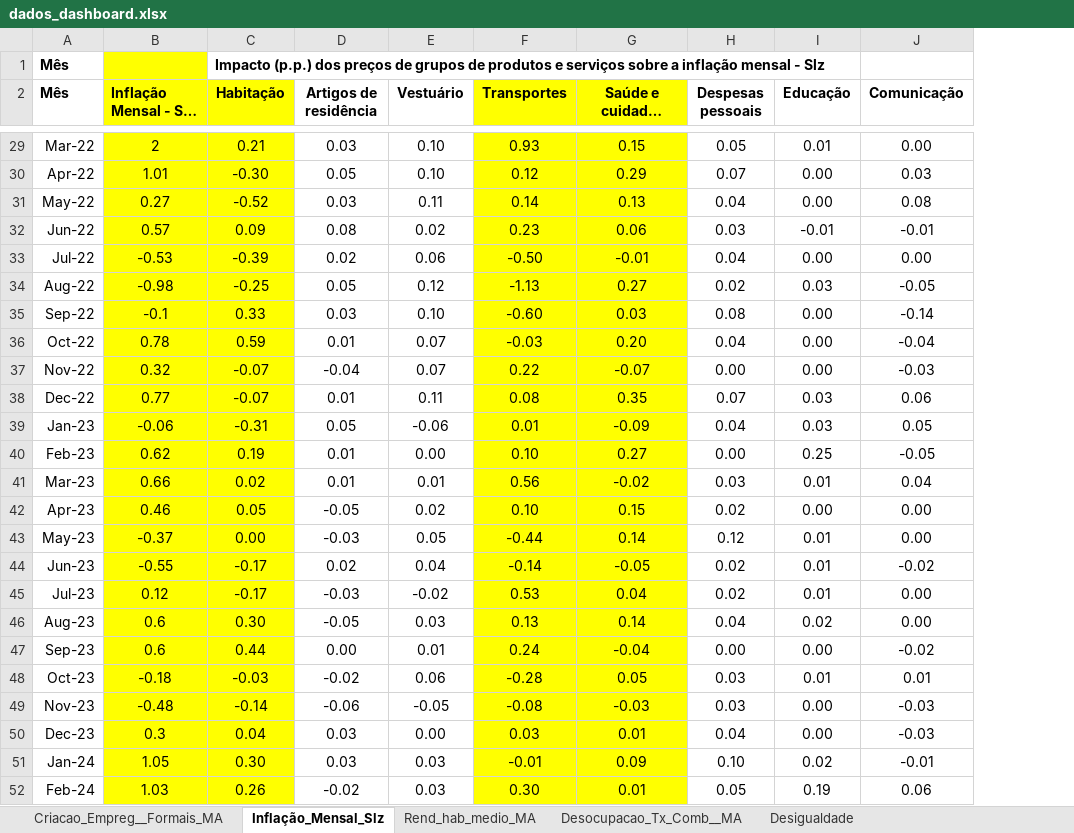
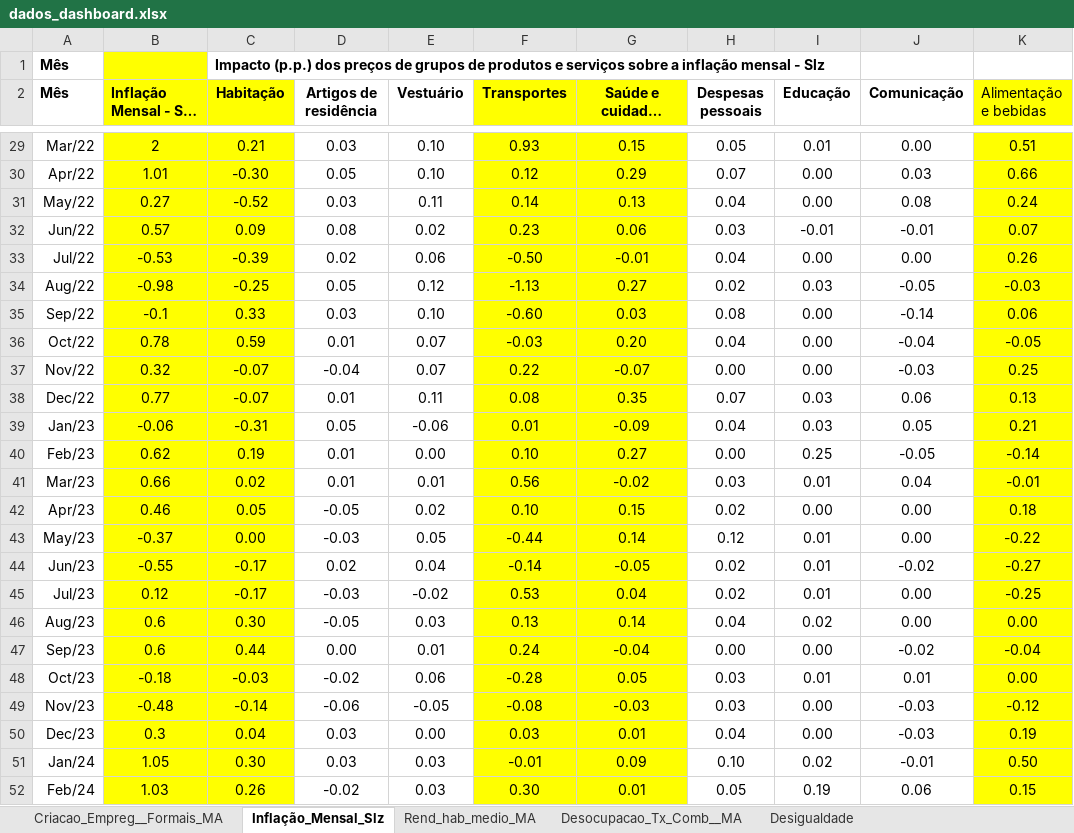
Before and after one commit to mhsousa/gapedash-v2, an Excel workbook: dados_dashboard.xlsx, sheet Inflação_Mensal_Slz, drawn as a sheet; only a part is shown, gaps mark what is left out; long unchanged cells end in …; values as stored, in another font and other column widths than the file's, no borders; the diff covers the shown part only; the diff names each change by its address in the sheet, - before the commit and + after, or states it on an @@ line.

```diff
--- a/dados_dashboard.xlsx (sheet Inflação_Mensal_Slz)
+++ b/dados_dashboard.xlsx (sheet Inflação_Mensal_Slz)
+column K (Alimentação e bebidas), rows 29-52: 0.51 | 0.66 | 0.24 | 0.07 | 0.26 | -0.03 | 0.06 | -0.05 | 0.25 | 0.13 | 0.21 | -0.14 | -0.01 | 0.18 | -0.22 | -0.27 | -0.25 | 0.00 | -0.04 | 0.00 | -0.12 | 0.19 | 0.50 | 0.15
-A29 (Mês): Mar-22
+A29 (Mês): Mar/22
-A30 (Mês): Apr-22
+A30 (Mês): Apr/22
-A31 (Mês): May-22
+A31 (Mês): May/22
-A32 (Mês): Jun-22
+A32 (Mês): Jun/22
-A33 (Mês): Jul-22
+A33 (Mês): Jul/22
-A34 (Mês): Aug-22
+A34 (Mês): Aug/22
-A35 (Mês): Sep-22
+A35 (Mês): Sep/22
-A36 (Mês): Oct-22
+A36 (Mês): Oct/22
-A37 (Mês): Nov-22
+A37 (Mês): Nov/22
-A38 (Mês): Dec-22
+A38 (Mês): Dec/22
-A39 (Mês): Jan-23
+A39 (Mês): Jan/23
-A40 (Mês): Feb-23
+A40 (Mês): Feb/23
-A41 (Mês): Mar-23
+A41 (Mês): Mar/23
-A42 (Mês): Apr-23
+A42 (Mês): Apr/23
-A43 (Mês): May-23
+A43 (Mês): May/23
-A44 (Mês): Jun-23
+A44 (Mês): Jun/23
-A45 (Mês): Jul-23
+A45 (Mês): Jul/23
-A46 (Mês): Aug-23
+A46 (Mês): Aug/23
-A47 (Mês): Sep-23
+A47 (Mês): Sep/23
-A48 (Mês): Oct-23
+A48 (Mês): Oct/23
-A49 (Mês): Nov-23
+A49 (Mês): Nov/23
-A50 (Mês): Dec-23
+A50 (Mês): Dec/23
-A51 (Mês): Jan-24
+A51 (Mês): Jan/24
-A52 (Mês): Feb-24
+A52 (Mês): Feb/24
```
Also changed, not shown: 26 edited cells elsewhere in this sheet.
